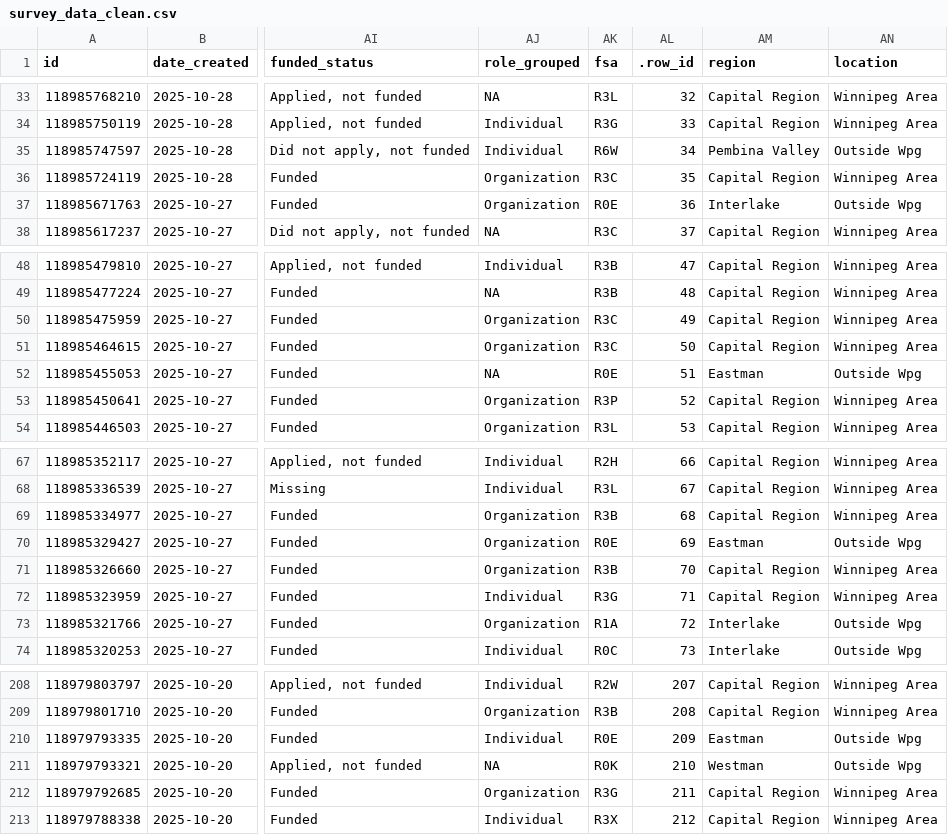
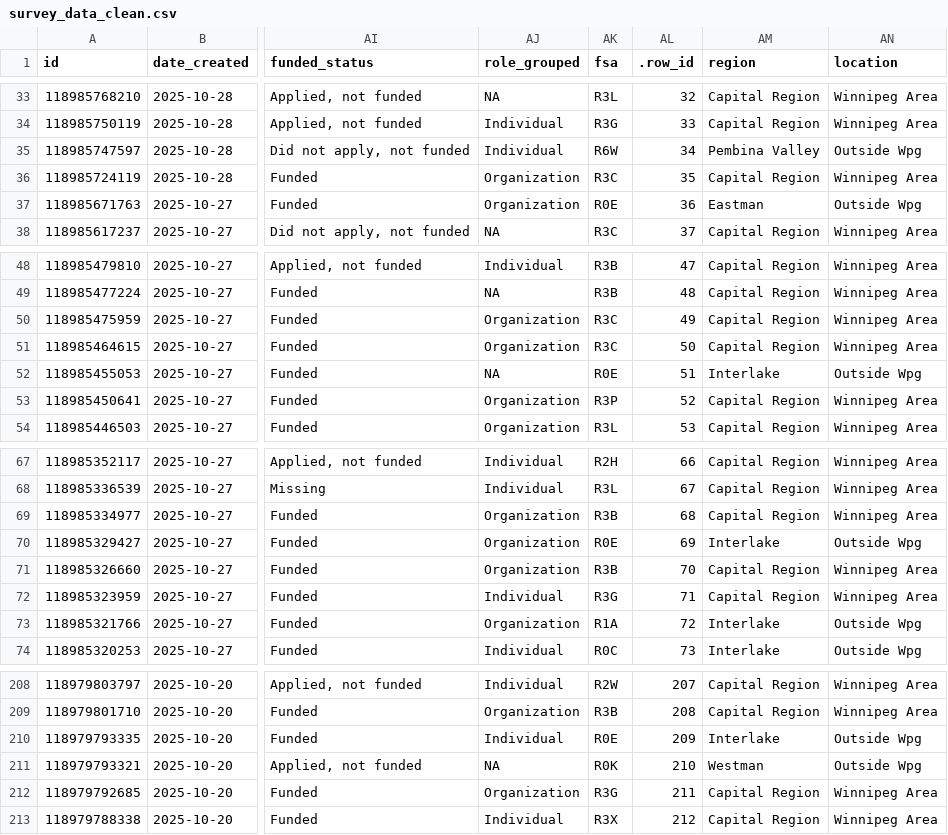
Before and after one commit to bkinasevych/mb-arts-council, a CSV file: data/survey_data_clean.csv, drawn as a sheet; only a part is shown, gaps mark what is left out; the diff names each change by its address in the sheet, - before the commit and + after, or states it on an @@ line.

Commit message:
add regional bar chart

```diff
--- a/data/survey_data_clean.csv
+++ b/data/survey_data_clean.csv
-AM37 (region): Interlake
+AM37 (region): Eastman
-AM52 (region): Eastman
+AM52 (region): Interlake
-AM70 (region): Eastman
+AM70 (region): Interlake
-AM210 (region): Eastman
+AM210 (region): Interlake
```
Also changed, not shown: 1 other file.
